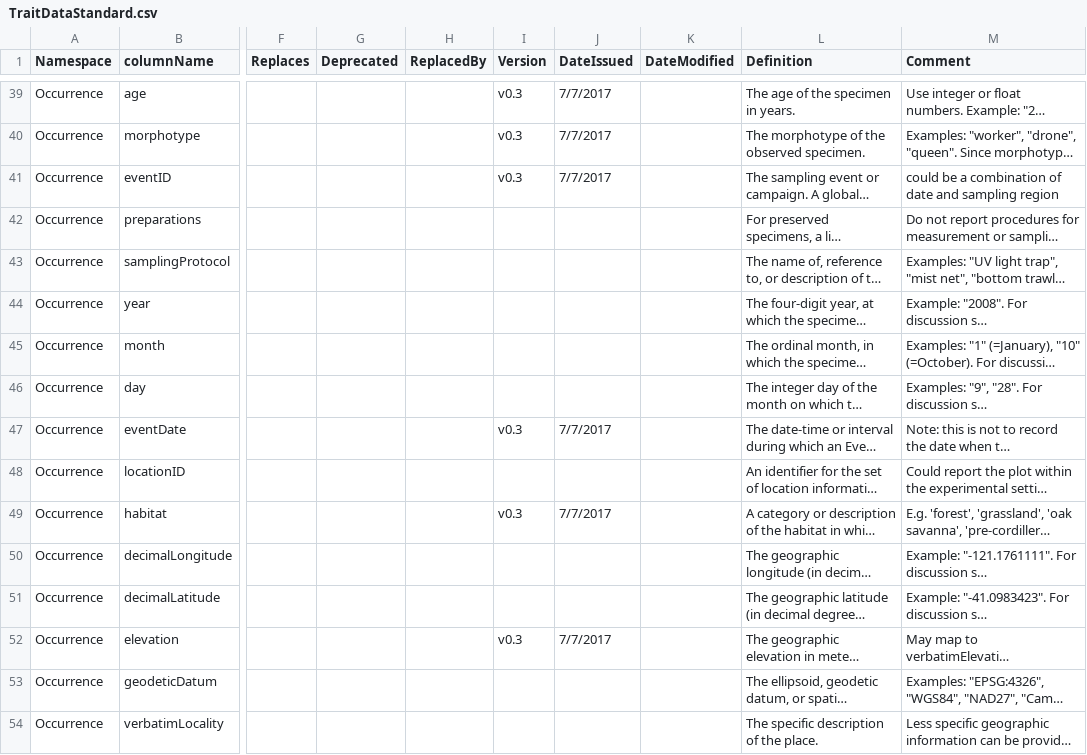
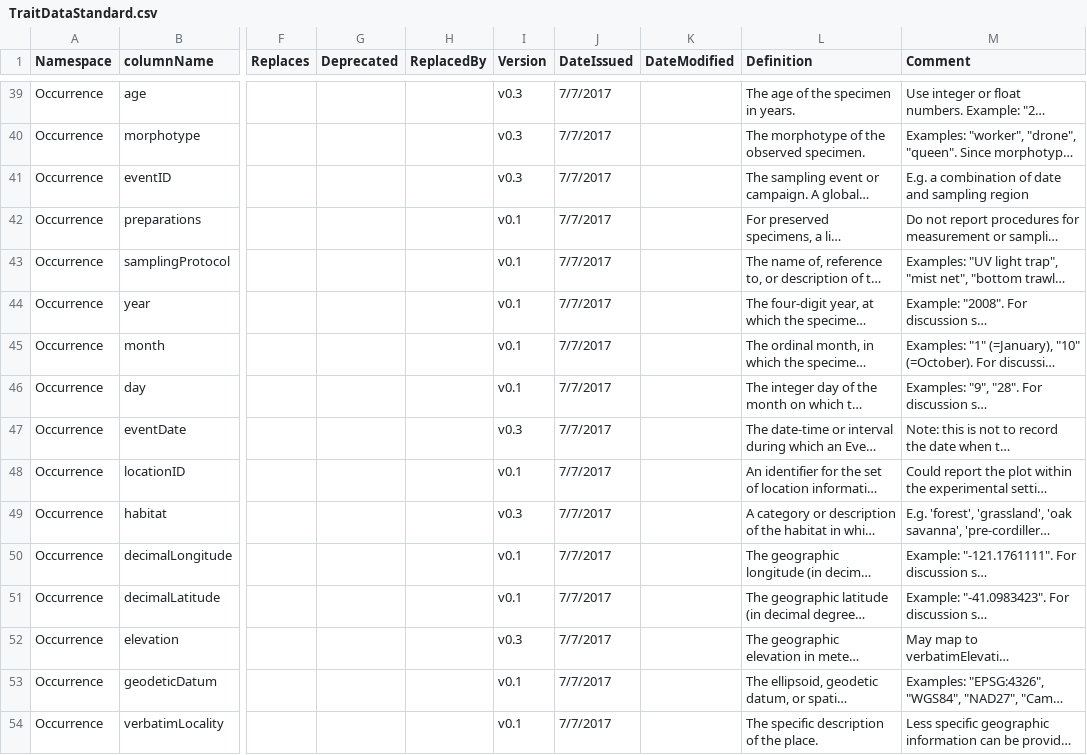
Before and after one commit to EcologicalTraitData/ETS, a CSV file: TraitDataStandard.csv, drawn as a sheet; only a part is shown, gaps mark what is left out; long unchanged cells end in …; the diff covers the shown part only; the diff names each change by its address in the sheet, - before the commit and + after, or states it on an @@ line.

```diff
--- a/TraitDataStandard.csv
+++ b/TraitDataStandard.csv
-M41 (Comment): could be a combination…
+M41 (Comment): E.g. a combination…
-I42:I46 (Version): (empty)
+I42:I46 (Version): v0.1
-J42:J46 (DateIssued): (empty)
+J42:J46 (DateIssued): 7/7/2017
-I48 (Version): (empty)
+I48 (Version): v0.1
-J48 (DateIssued): (empty)
+J48 (DateIssued): 7/7/2017
-I50:I51 (Version): (empty)
+I50:I51 (Version): v0.1
-J50:J51 (DateIssued): (empty)
+J50:J51 (DateIssued): 7/7/2017
-I53:I54 (Version): (empty)
+I53:I54 (Version): v0.1
-J53:J54 (DateIssued): (empty)
+J53:J54 (DateIssued): 7/7/2017
```
Also changed, not shown: 2 removed rows and 72 edited cells elsewhere in this file.
